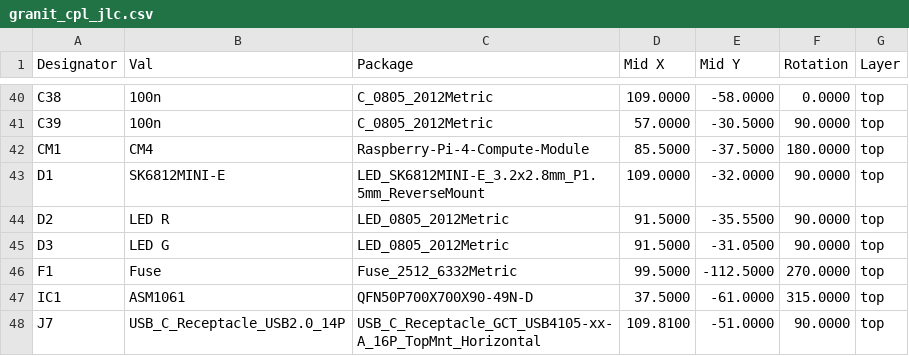
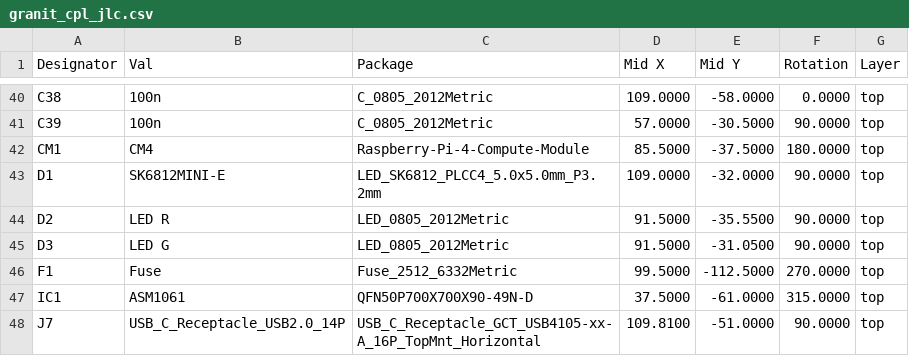
Before and after one commit to laenzlinger/offsite-backup, a CSV file: JLCPCB/granit_cpl_jlc.csv, drawn as a sheet; only a part is shown, gaps mark what is left out.

Commit message:
Deploying to gh-pages from @ laenzlinger/granit@f6d98a58930765d606bde9638f4900f0d67efd63 🚀

```diff
--- a/JLCPCB/granit_cpl_jlc.csv
+++ b/JLCPCB/granit_cpl_jlc.csv
@@ -42,3 +42,3 @@ Designator,Val,Package,Mid X,Mid Y,Rotation,Layer
 "CM1","CM4","Raspberry-Pi-4-Compute-Module",85.5000,-37.5000,180.0000,top
-"D1","SK6812MINI-E","LED_SK6812MINI-E_3.2x2.8mm_P1.5mm_ReverseMount",109.0000,-32.0000,90.0000,top
+"D1","SK6812MINI-E","LED_SK6812_PLCC4_5.0x5.0mm_P3.2mm",109.0000,-32.0000,90.0000,top
 "D2","LED R","LED_0805_2012Metric",91.5000,-35.5500,90.0000,top
```
Also changed, not shown: 12 other files.
